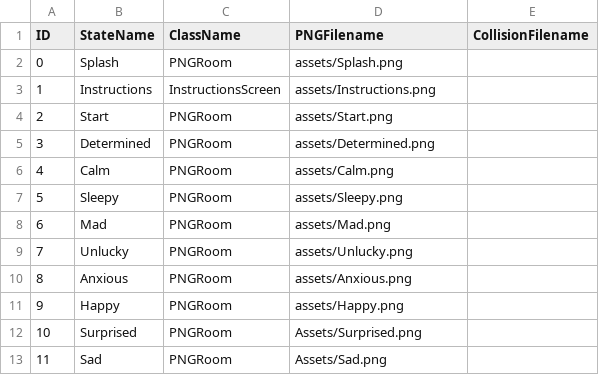
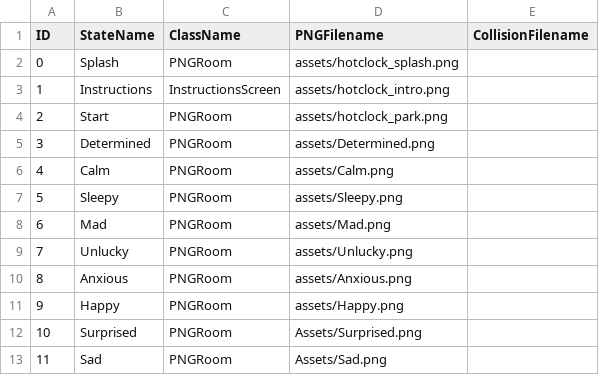
Before and after one commit to jenniferlewmunoz/Project2, a CSV file: data/adventureStates.csv, drawn as a sheet.

Commit message:
Starting character selection
Changed the style of the buttons, added/changed text for better game direction

```diff
--- a/data/adventureStates.csv
+++ b/data/adventureStates.csv
@@ -1,5 +1,5 @@
 ID,StateName,ClassName,PNGFilename,CollisionFilename
-0,Splash,PNGRoom,assets/Splash.png,
-1,Instructions,InstructionsScreen,assets/Instructions.png,
-2,Start,PNGRoom,assets/Start.png,
+0,Splash,PNGRoom,assets/hotclock_splash.png,
+1,Instructions,InstructionsScreen,assets/hotclock_intro.png,
+2,Start,PNGRoom,assets/hotclock_park.png,
 3,Determined,PNGRoom,assets/Determined.png,
```
Also changed, not shown: 32 other files.
